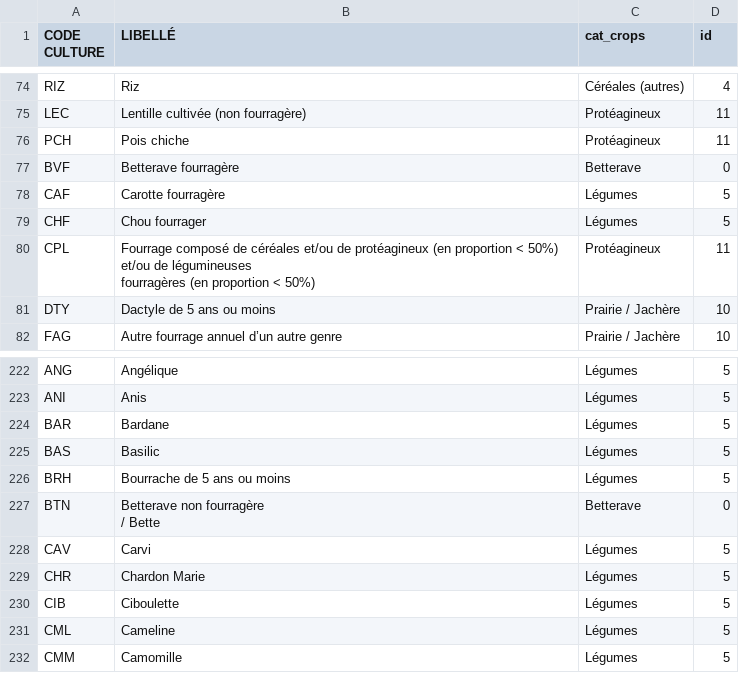
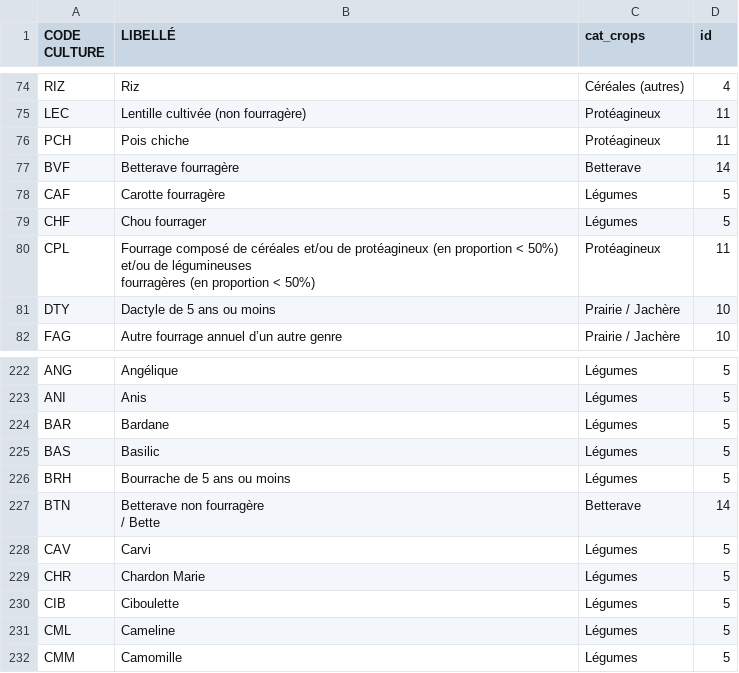
Before and after one commit to Ken4git/satellite-crops, a CSV file: mapping_crops.csv, drawn as a sheet; only a part is shown, gaps mark what is left out.

Commit message:
changed mapping for ignoring background

```diff
--- a/mapping_crops.csv
+++ b/mapping_crops.csv
@@ -82,3 +82,3 @@ LEC,Lentille cultivée (non fourragère),Protéagineux,11
 PCH,Pois chiche,Protéagineux,11
-BVF,Betterave fourragère,Betterave,0
+BVF,Betterave fourragère,Betterave,14
 CAF,Carotte fourragère,Légumes,5
@@ -248,4 +248,4 @@ BAS,Basilic,Légumes,5
 BRH,Bourrache de 5 ans ou moins,Légumes,5
-BTN,"Betterave non fourragère
- / Bette",Betterave,0
+BTN,"Betterave non fourragère
+ / Bette",Betterave,14
 CAV,Carvi,Légumes,5
```
